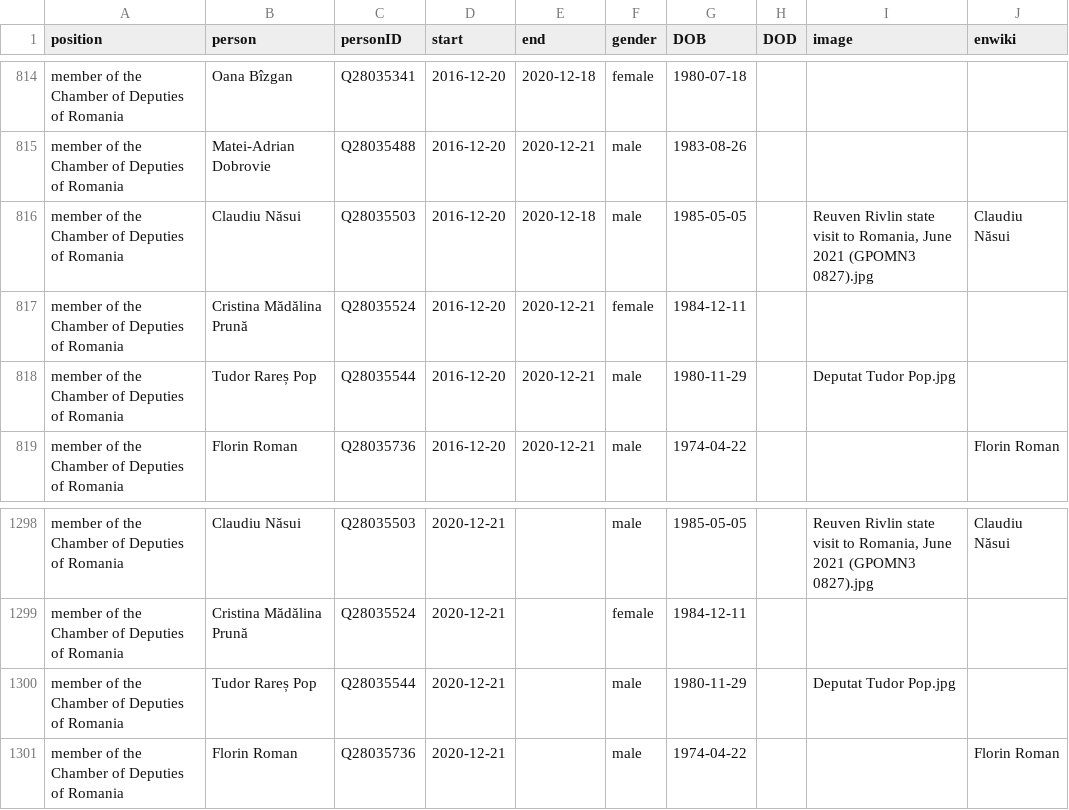
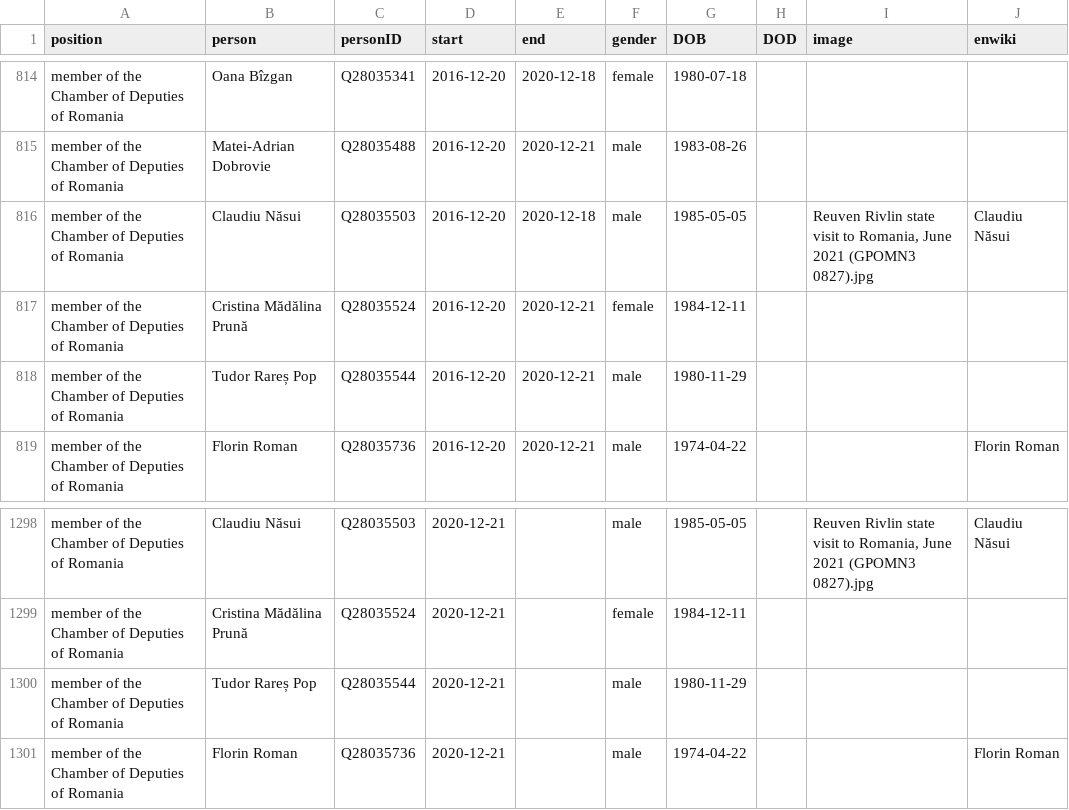
Before and after one commit to every-politician-scrapers/romania-cabinet, a CSV file: html/legislators.csv, drawn as a sheet; only a part is shown, gaps mark what is left out.

Commit message:
PCB update

```diff
--- a/html/legislators.csv
+++ b/html/legislators.csv
@@ -817,3 +817,3 @@ member of the Chamber of Deputies of Romania,Claudiu Năsui,Q28035503,2016-12-20
 member of the Chamber of Deputies of Romania,Cristina Mădălina Prună,Q28035524,2016-12-20,2020-12-21,female,1984-12-11,,,
-member of the Chamber of Deputies of Romania,Tudor Rareș Pop,Q28035544,2016-12-20,2020-12-21,male,1980-11-29,,Deputat Tudor Pop.jpg,
+member of the Chamber of Deputies of Romania,Tudor Rareș Pop,Q28035544,2016-12-20,2020-12-21,male,1980-11-29,,,
 member of the Chamber of Deputies of Romania,Florin Roman,Q28035736,2016-12-20,2020-12-21,male,1974-04-22,,,Florin Roman
@@ -1299,3 +1299,3 @@ member of the Chamber of Deputies of Romania,Claudiu Năsui,Q28035503,2020-12-21
 member of the Chamber of Deputies of Romania,Cristina Mădălina Prună,Q28035524,2020-12-21,,female,1984-12-11,,,
-member of the Chamber of Deputies of Romania,Tudor Rareș Pop,Q28035544,2020-12-21,,male,1980-11-29,,Deputat Tudor Pop.jpg,
+member of the Chamber of Deputies of Romania,Tudor Rareș Pop,Q28035544,2020-12-21,,male,1980-11-29,,,
 member of the Chamber of Deputies of Romania,Florin Roman,Q28035736,2020-12-21,,male,1974-04-22,,,Florin Roman
```
